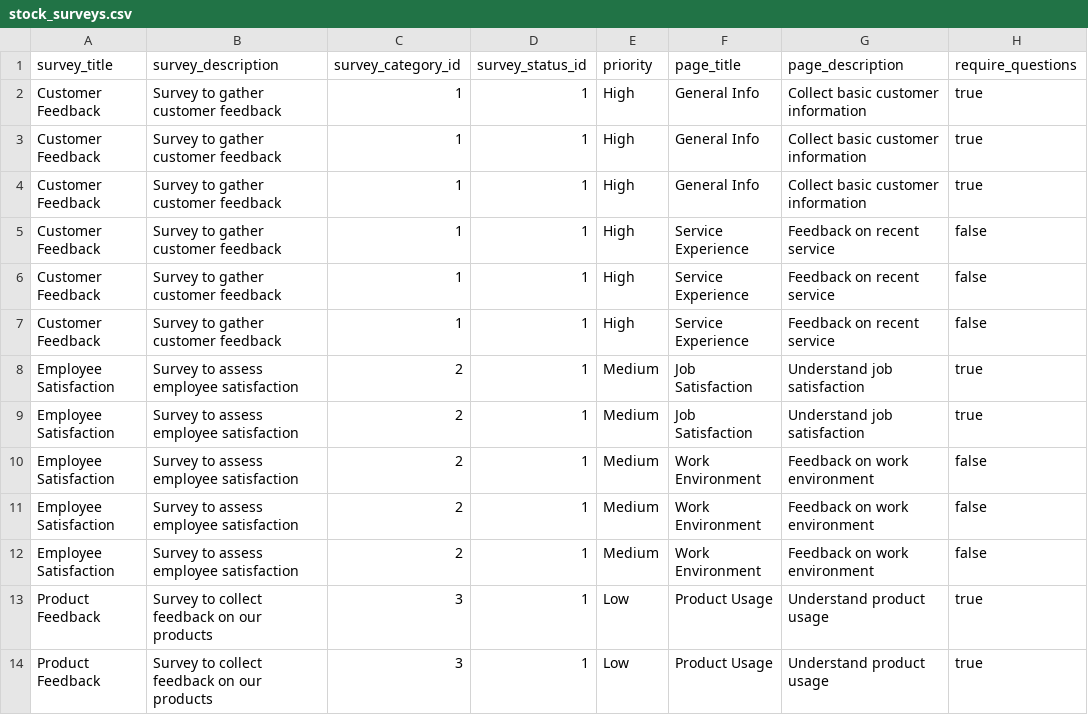
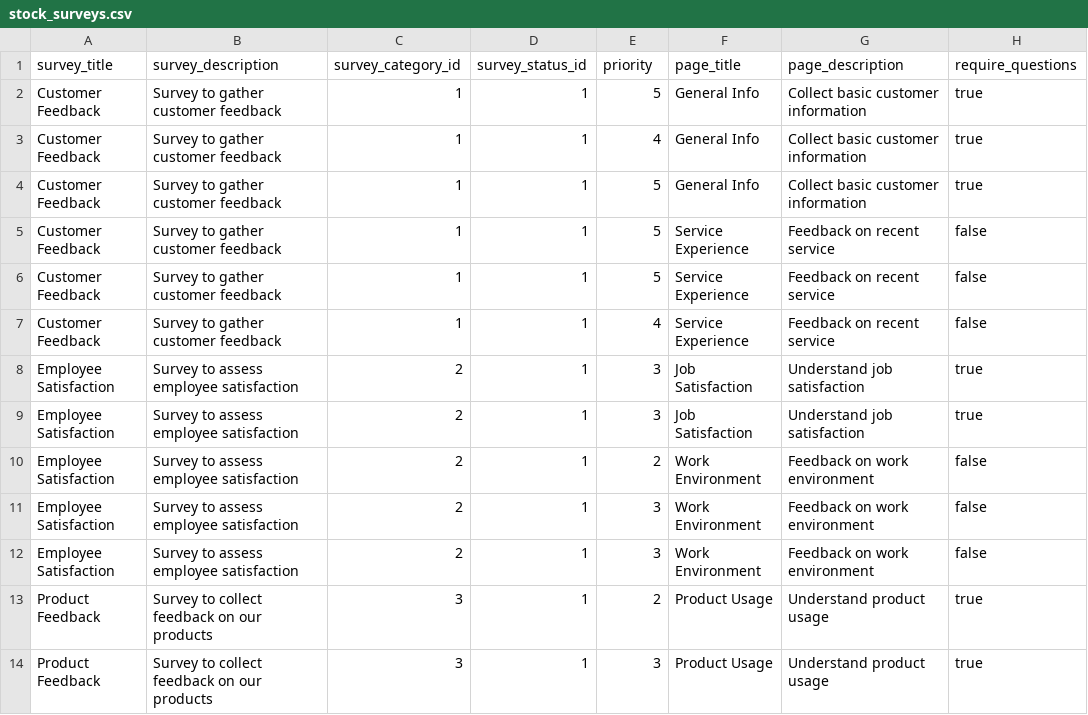
Before and after one commit to cntzoufras/surveycat_api, a CSV file: database/seeds/stock_surveys.csv, drawn as a sheet; only a part is shown; the diff covers the shown part only; the diff names each change by its address in the sheet, - before the commit and + after, or states it on an @@ line.

Commit message:
Update stock survey seed data

```diff
--- a/database/seeds/stock_surveys.csv
+++ b/database/seeds/stock_surveys.csv
-E2 (priority): High
+E2 (priority): 5
-E3 (priority): High
+E3 (priority): 4
-E4:E6 (priority): High
+E4:E6 (priority): 5
-E7 (priority): High
+E7 (priority): 4
-E8:E9 (priority): Medium
+E8:E9 (priority): 3
-E10 (priority): Medium
+E10 (priority): 2
-E11:E12 (priority): Medium
+E11:E12 (priority): 3
-E13 (priority): Low
+E13 (priority): 2
-E14 (priority): Low
+E14 (priority): 3
```
Also changed, not shown: 13 edited cells elsewhere in this file.
